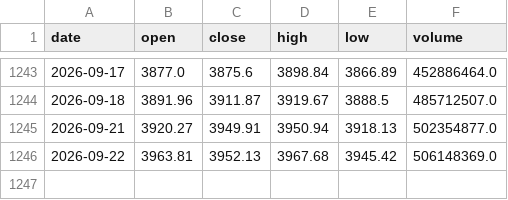
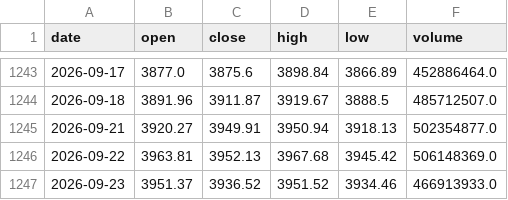
Before and after one commit to willinxusheng/A-share-Fibonacci, a CSV file: data/sh000001.csv, drawn as a sheet; only a part is shown, gaps mark what is left out.

```diff
--- a/data/sh000001.csv
+++ b/data/sh000001.csv
@@ -1246 +1246,2 @@ date,open,close,high,low,volume
 2026-09-22,3963.81,3952.13,3967.68,3945.42,506148369.0
+2026-09-23,3951.37,3936.52,3951.52,3934.46,466913933.0
```
Also changed, not shown: 18 other files.
